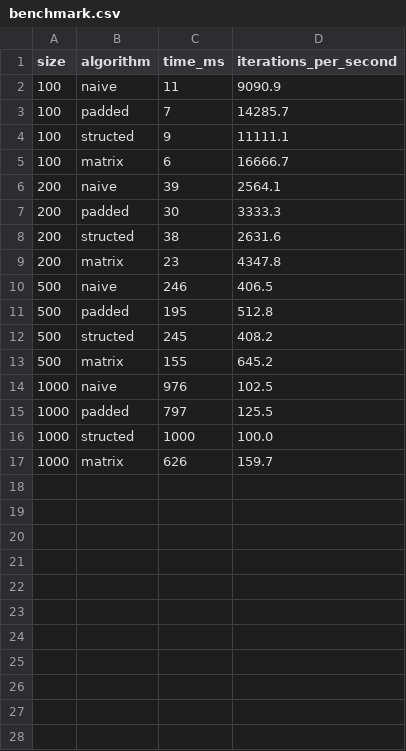
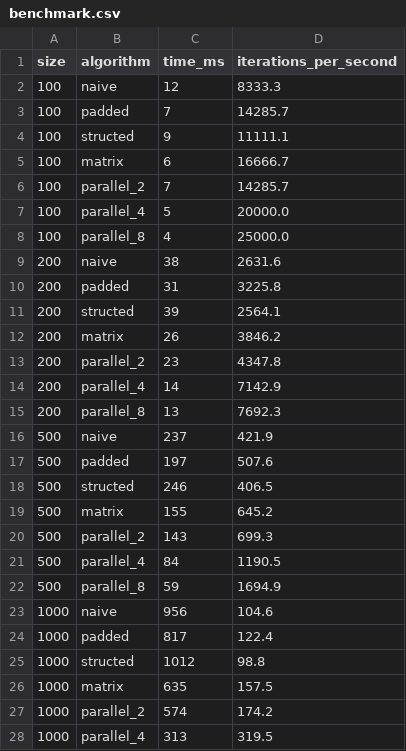
Before and after one commit to juansensio/gogol, a CSV file: benchmark.csv, drawn as a sheet; only a part is shown; the diff covers the shown part only.

```diff
--- a/benchmark.csv
+++ b/benchmark.csv
@@ -1,3 +1,3 @@
 size,algorithm,time_ms,iterations_per_second
-100,naive,11,9090.9
+100,naive,12,8333.3
 100,padded,7,14285.7
@@ -5,13 +5,24 @@ size,algorithm,time_ms,iterations_per_second
 100,matrix,6,16666.7
-200,naive,39,2564.1
-200,padded,30,3333.3
-200,structed,38,2631.6
-200,matrix,23,4347.8
-500,naive,246,406.5
-500,padded,195,512.8
-500,structed,245,408.2
+100,parallel_2,7,14285.7
+100,parallel_4,5,20000.0
+100,parallel_8,4,25000.0
+200,naive,38,2631.6
+200,padded,31,3225.8
+200,structed,39,2564.1
+200,matrix,26,3846.2
+200,parallel_2,23,4347.8
+200,parallel_4,14,7142.9
+200,parallel_8,13,7692.3
+500,naive,237,421.9
+500,padded,197,507.6
+500,structed,246,406.5
 500,matrix,155,645.2
-1000,naive,976,102.5
-1000,padded,797,125.5
-1000,structed,1000,100.0
-1000,matrix,626,159.7
+500,parallel_2,143,699.3
+500,parallel_4,84,1190.5
+500,parallel_8,59,1694.9
+1000,naive,956,104.6
+1000,padded,817,122.4
+1000,structed,1012,98.8
+1000,matrix,635,157.5
+1000,parallel_2,574,174.2
+1000,parallel_4,313,319.5
```
Also changed, not shown: 1 added row elsewhere in this file, 3 other files.
